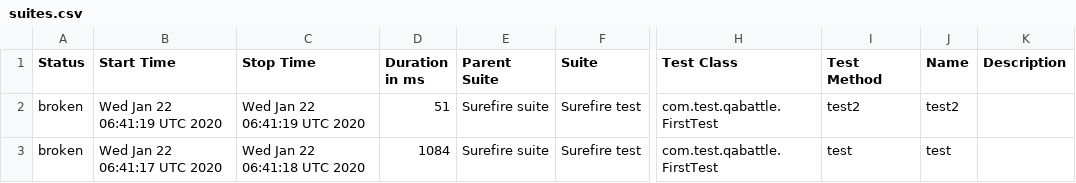
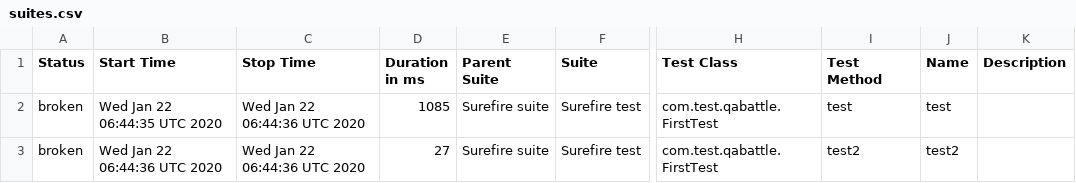
Before and after one commit to DenisKozachok/qabattle-selenide, a CSV file: data/suites.csv, drawn as a sheet; only a part is shown, gaps mark what is left out; the diff names each change by its address in the sheet, - before the commit and + after, or states it on an @@ line.

```diff
--- a/data/suites.csv
+++ b/data/suites.csv
-B2 (Start Time): Wed Jan 22 06:41:19 UTC 2020
+B2 (Start Time): Wed Jan 22 06:44:35 UTC 2020
-C2 (Stop Time): Wed Jan 22 06:41:19 UTC 2020
+C2 (Stop Time): Wed Jan 22 06:44:36 UTC 2020
-D2 (Duration in ms): 51
+D2 (Duration in ms): 1085
-I2 (Test Method): test2
+I2 (Test Method): test
-J2 (Name): test2
+J2 (Name): test
-B3 (Start Time): Wed Jan 22 06:41:17 UTC 2020
+B3 (Start Time): Wed Jan 22 06:44:36 UTC 2020
-C3 (Stop Time): Wed Jan 22 06:41:18 UTC 2020
+C3 (Stop Time): Wed Jan 22 06:44:36 UTC 2020
-D3 (Duration in ms): 1084
+D3 (Duration in ms): 27
-I3 (Test Method): test
+I3 (Test Method): test2
-J3 (Name): test
+J3 (Name): test2
```
Also changed, not shown: 24 other files.
